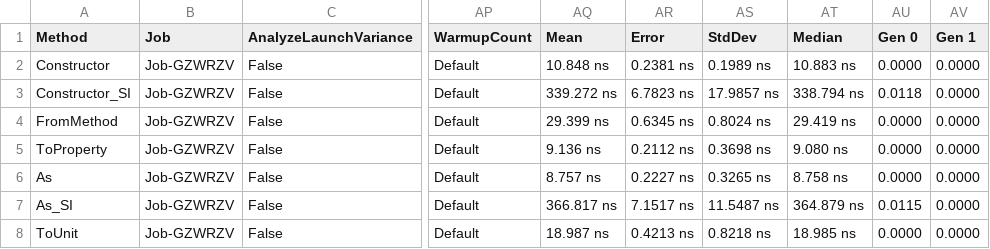
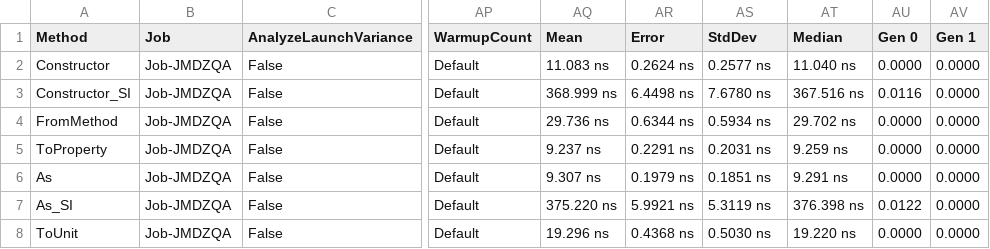
Before and after one commit to lipchev/UnitsNet-Benchmarks, a CSV file: benchmarks/netcoreapp50/results/UnitsNet.Benchmark.UnitsNetBenchmarks-report.csv, drawn as a sheet; only a part is shown, gaps mark what is left out; the diff covers the shown part only; the diff names each change by its address in the sheet, - before the commit and + after, or states it on an @@ line.

Commit message:
Automatic benchmark generation for a8b3b929ce3863b8a808b4031b87eba55a44a695

```diff
--- a/benchmarks/netcoreapp50/results/UnitsNet.Benchmark.UnitsNetBenchmarks-report.csv
+++ b/benchmarks/netcoreapp50/results/UnitsNet.Benchmark.UnitsNetBenchmarks-report.csv
-B2:B8 (Job): Job-GZWRZV
+B2:B8 (Job): Job-JMDZQA
-AQ2 (Mean): 10.848 ns
+AQ2 (Mean): 11.083 ns
-AR2 (Error): 0.2381 ns
+AR2 (Error): 0.2624 ns
-AS2 (StdDev): 0.1989 ns
+AS2 (StdDev): 0.2577 ns
-AT2 (Median): 10.883 ns
+AT2 (Median): 11.040 ns
-AQ3 (Mean): 339.272 ns
+AQ3 (Mean): 368.999 ns
-AR3 (Error): 6.7823 ns
+AR3 (Error): 6.4498 ns
-AS3 (StdDev): 17.9857 ns
+AS3 (StdDev): 7.6780 ns
-AT3 (Median): 338.794 ns
+AT3 (Median): 367.516 ns
-AU3 (Gen 0): 0.0118
+AU3 (Gen 0): 0.0116
-AQ4 (Mean): 29.399 ns
+AQ4 (Mean): 29.736 ns
-AR4 (Error): 0.6345 ns
+AR4 (Error): 0.6344 ns
-AS4 (StdDev): 0.8024 ns
+AS4 (StdDev): 0.5934 ns
-AT4 (Median): 29.419 ns
+AT4 (Median): 29.702 ns
-AQ5 (Mean): 9.136 ns
+AQ5 (Mean): 9.237 ns
-AR5 (Error): 0.2112 ns
+AR5 (Error): 0.2291 ns
-AS5 (StdDev): 0.3698 ns
+AS5 (StdDev): 0.2031 ns
-AT5 (Median): 9.080 ns
+AT5 (Median): 9.259 ns
-AQ6 (Mean): 8.757 ns
+AQ6 (Mean): 9.307 ns
-AR6 (Error): 0.2227 ns
+AR6 (Error): 0.1979 ns
-AS6 (StdDev): 0.3265 ns
+AS6 (StdDev): 0.1851 ns
-AT6 (Median): 8.758 ns
+AT6 (Median): 9.291 ns
-AQ7 (Mean): 366.817 ns
+AQ7 (Mean): 375.220 ns
-AR7 (Error): 7.1517 ns
+AR7 (Error): 5.9921 ns
-AS7 (StdDev): 11.5487 ns
+AS7 (StdDev): 5.3119 ns
-AT7 (Median): 364.879 ns
+AT7 (Median): 376.398 ns
-AU7 (Gen 0): 0.0115
+AU7 (Gen 0): 0.0122
-AQ8 (Mean): 18.987 ns
+AQ8 (Mean): 19.296 ns
-AR8 (Error): 0.4213 ns
+AR8 (Error): 0.4368 ns
-AS8 (StdDev): 0.8218 ns
+AS8 (StdDev): 0.5030 ns
-AT8 (Median): 18.985 ns
+AT8 (Median): 19.220 ns
```
Also changed, not shown: 55 edited cells elsewhere in this file, 5 other files.
